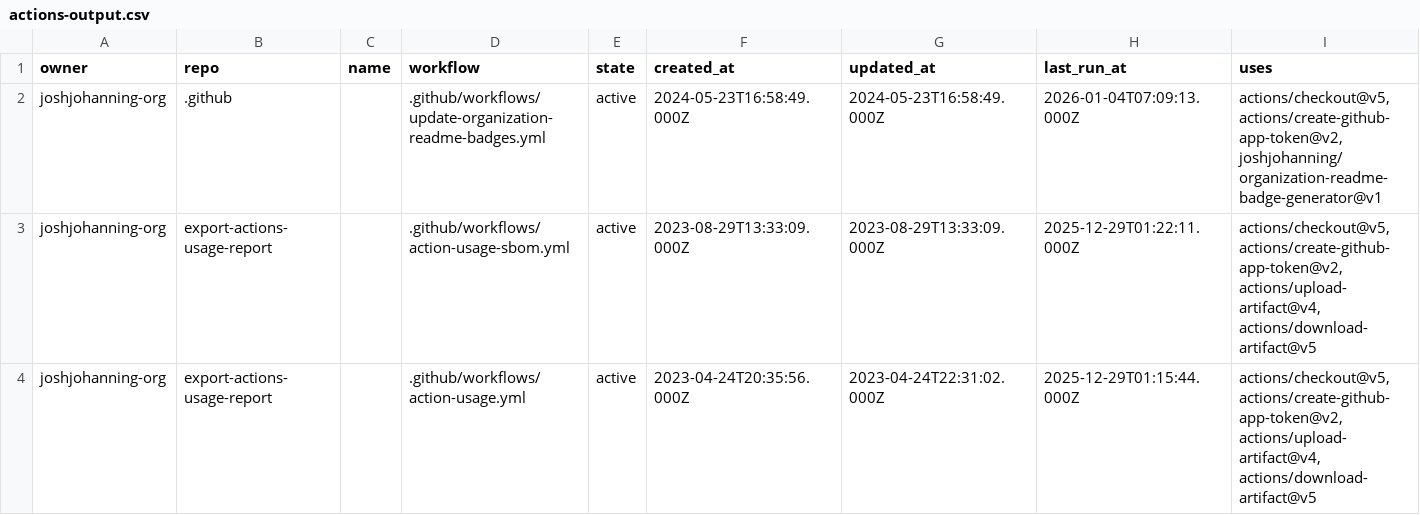
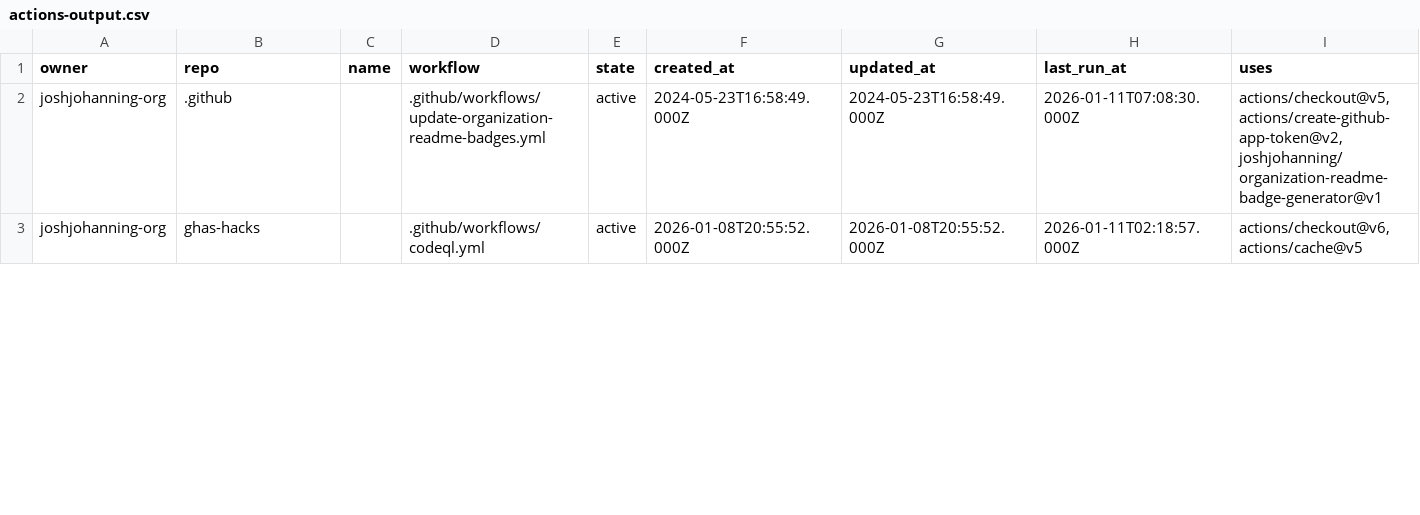
Before and after one commit to joshjohanning-org/export-actions-usage-report, a CSV file: actions-output.csv, drawn as a sheet; only a part is shown; the diff covers the shown part only.

```diff
--- a/actions-output.csv
+++ b/actions-output.csv
@@ -1,4 +1,3 @@
 owner,repo,name,workflow,state,created_at,updated_at,last_run_at,uses
-joshjohanning-org,.github,,.github/workflows/update-organization-readme-badges.yml,active,2024-05-23T16:58:49.000Z,2024-05-23T16:58:49.000Z,2026-01-04T07:09:13.000Z,"actions/checkout@v5, actions/create-github-app-token@v2, joshjohanning/organization-readme-badge-generator@v1"
-joshjohanning-org,export-actions-usage-report,,.github/workflows/action-usage-sbom.yml,active,2023-08-29T13:33:09.000Z,2023-08-29T13:33:09.000Z,2025-12-29T01:22:11.000Z,"actions/checkout@v5, actions/create-github-app-token@v2, actions/upload-artifact@v4, actions/download-artifact@v5"
-joshjohanning-org,export-actions-usage-report,,.github/workflows/action-usage.yml,active,2023-04-24T20:35:56.000Z,2023-04-24T22:31:02.000Z,2025-12-29T01:15:44.000Z,"actions/checkout@v5, actions/create-github-app-token@v2, actions/upload-artifact@v4, actions/download-artifact@v5"
+joshjohanning-org,.github,,.github/workflows/update-organization-readme-badges.yml,active,2024-05-23T16:58:49.000Z,2024-05-23T16:58:49.000Z,2026-01-11T07:08:30.000Z,"actions/checkout@v5, actions/create-github-app-token@v2, joshjohanning/organization-readme-badge-generator@v1"
+joshjohanning-org,ghas-hacks,,.github/workflows/codeql.yml,active,2026-01-08T20:55:52.000Z,2026-01-08T20:55:52.000Z,2026-01-11T02:18:57.000Z,"actions/checkout@v6, actions/cache@v5"
```
Also changed, not shown: 5 added rows, 3 removed rows and 6 edited cells elsewhere in this file, 2 other files.
